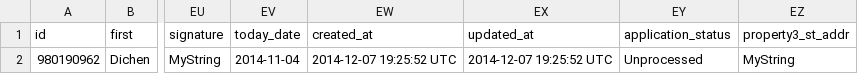
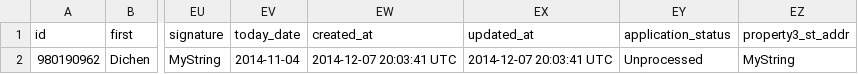
Before and after one commit to Jeremy-WEI/SFCU-3.0, a CSV file: public/uploads/alapp/alapps_file.csv, drawn as a sheet; only a part is shown, gaps mark what is left out; the diff names each change by its address in the sheet, - before the commit and + after, or states it on an @@ line.

```diff
--- a/public/uploads/alapp/alapps_file.csv
+++ b/public/uploads/alapp/alapps_file.csv
-EW2 (created_at): 2014-12-07 19:25:52 UTC
+EW2 (created_at): 2014-12-07 20:03:41 UTC
-EX2 (updated_at): 2014-12-07 19:25:52 UTC
+EX2 (updated_at): 2014-12-07 20:03:41 UTC
```
Also changed, not shown: public/uploads/cbpapp/cbpapps_file.csv, public/uploads/maapp/maapps_file.csv, 7 other files.
